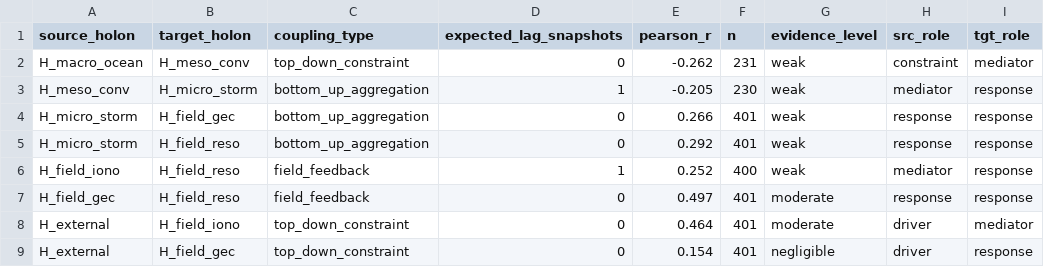
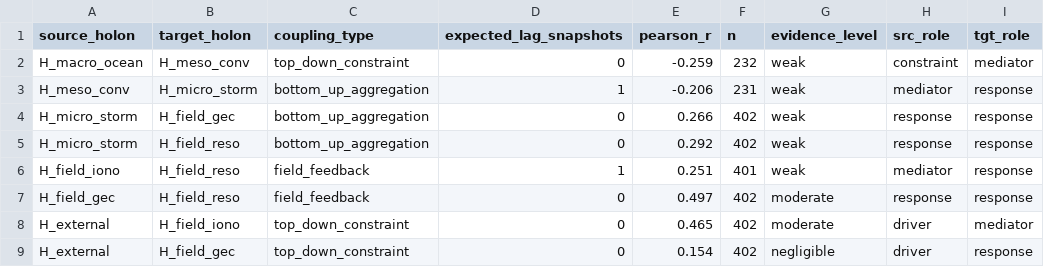
Before and after one commit to Julianj34/Earth-Atmosphere-System, a CSV file: states/coupling/holarchic_coupling_matrix.csv, drawn as a sheet; only a part is shown; the diff names each change by its address in the sheet, - before the commit and + after, or states it on an @@ line.

```diff
--- a/states/coupling/holarchic_coupling_matrix.csv
+++ b/states/coupling/holarchic_coupling_matrix.csv
-E2 (pearson_r): -0.262
+E2 (pearson_r): -0.259
-F2 (n): 231
+F2 (n): 232
-E3 (pearson_r): -0.205
+E3 (pearson_r): -0.206
-F3 (n): 230
+F3 (n): 231
-F4:F5 (n): 401
+F4:F5 (n): 402
-E6 (pearson_r): 0.252
+E6 (pearson_r): 0.251
-F6 (n): 400
+F6 (n): 401
-F7:F9 (n): 401
+F7:F9 (n): 402
-E8 (pearson_r): 0.464
+E8 (pearson_r): 0.465
```
Also changed, not shown: 25 other files.
